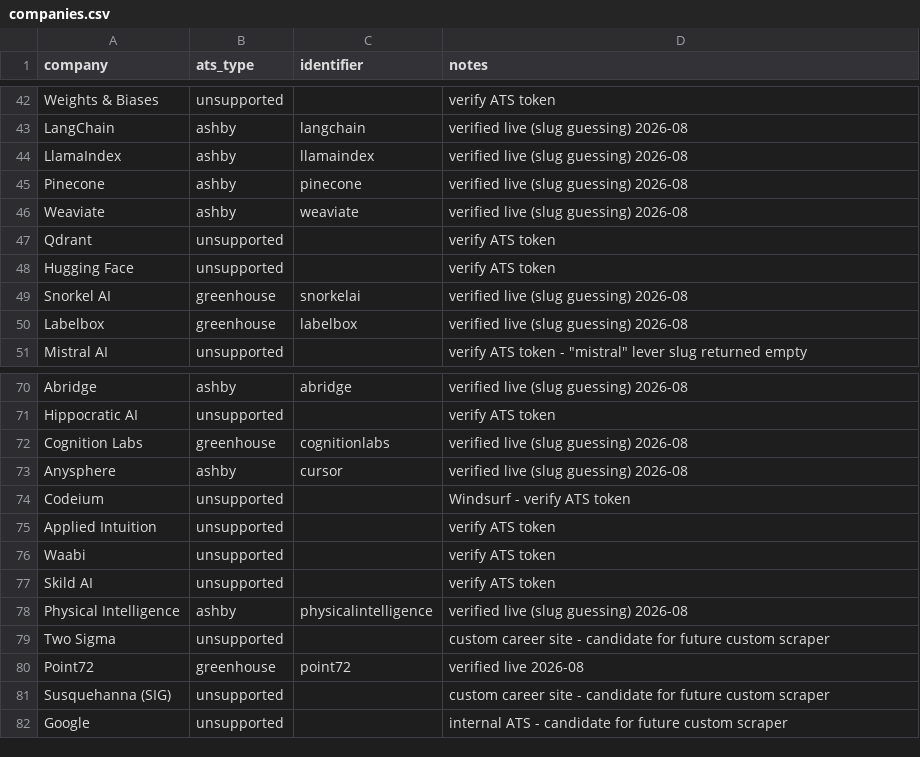
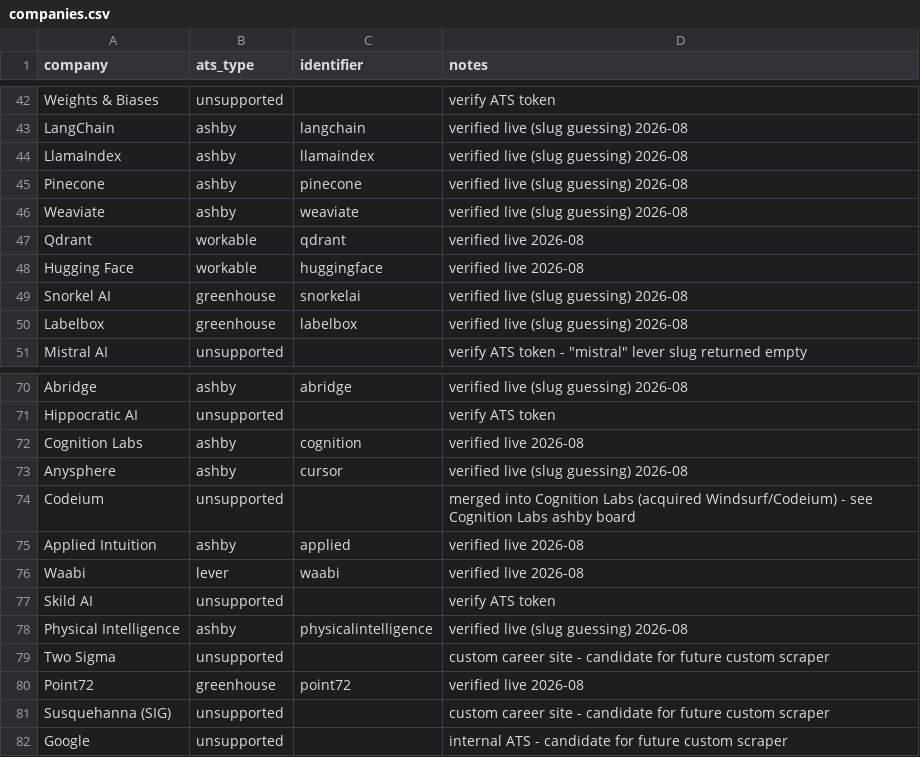
Before and after one commit to Amanda-Chiang/job-scraper, a CSV file: data/companies.csv, drawn as a sheet; only a part is shown, gaps mark what is left out.

Commit message:
Add Workable connector; resolve Hugging Face, Qdrant, Waabi, Applied Intuition
- New generic 'workable' ats_type (like greenhouse/lever/ashby) -
  Hugging Face and Qdrant both use apply.workable.com's public widget API.
- Waabi -> lever 'waabi' (57 real postings, verified).
- Applied Intuition -> ashby 'applied' (not 'appliedintuition').
- Fixed Cognition Labs: its greenhouse board was stale/empty (0 jobs),
  corrected to ashby 'cognition' which has 80 real postings and also
  covers Windsurf/Codeium job listings post-acquisition.

```diff
--- a/data/companies.csv
+++ b/data/companies.csv
@@ -46,4 +46,4 @@ Pinecone,ashby,pinecone,verified live (slug guessing) 2026-08
 Weaviate,ashby,weaviate,verified live (slug guessing) 2026-08
-Qdrant,unsupported,,verify ATS token
-Hugging Face,unsupported,,verify ATS token
+Qdrant,workable,qdrant,verified live 2026-08
+Hugging Face,workable,huggingface,verified live 2026-08
 Snorkel AI,greenhouse,snorkelai,verified live (slug guessing) 2026-08
@@ -71,7 +71,7 @@ Abridge,ashby,abridge,verified live (slug guessing) 2026-08
 Hippocratic AI,unsupported,,verify ATS token
-Cognition Labs,greenhouse,cognitionlabs,verified live (slug guessing) 2026-08
+Cognition Labs,ashby,cognition,verified live 2026-08
 Anysphere,ashby,cursor,verified live (slug guessing) 2026-08
-Codeium,unsupported,,Windsurf - verify ATS token
-Applied Intuition,unsupported,,verify ATS token
-Waabi,unsupported,,verify ATS token
+Codeium,unsupported,,merged into Cognition Labs (acquired Windsurf/Codeium) - see Cognition Labs ashby board
+Applied Intuition,ashby,applied,verified live 2026-08
+Waabi,lever,waabi,verified live 2026-08
 Skild AI,unsupported,,verify ATS token
```
Also changed, not shown: 4 other files.
